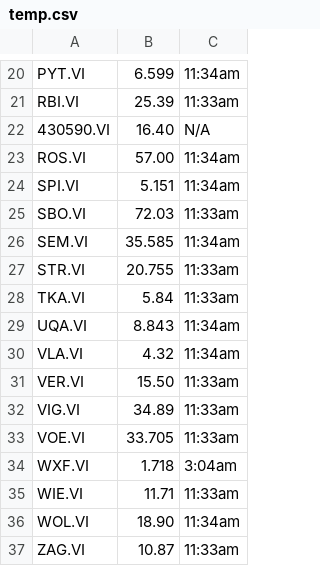
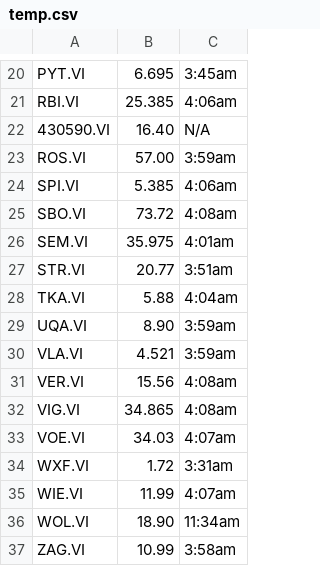
Before and after one commit to Tj0r/JSStockticker, a CSV file: temp.csv, drawn as a sheet; only a part is shown, gaps mark what is left out; the diff covers the shown part only.

```diff
--- a/temp.csv
+++ b/temp.csv
@@ -20,18 +20,18 @@
-"PYT.VI",6.599,"11:34am"
-"RBI.VI",25.39,"11:33am"
+"PYT.VI",6.695,"3:45am"
+"RBI.VI",25.385,"4:06am"
 "430590.VI",16.40,"N/A"
-"ROS.VI",57.00,"11:34am"
-"SPI.VI",5.151,"11:34am"
-"SBO.VI",72.03,"11:33am"
-"SEM.VI",35.585,"11:34am"
-"STR.VI",20.755,"11:33am"
-"TKA.VI",5.84,"11:33am"
-"UQA.VI",8.843,"11:34am"
-"VLA.VI",4.32,"11:34am"
-"VER.VI",15.50,"11:33am"
-"VIG.VI",34.89,"11:33am"
-"VOE.VI",33.705,"11:33am"
-"WXF.VI",1.718,"3:04am"
-"WIE.VI",11.71,"11:33am"
+"ROS.VI",57.00,"3:59am"
+"SPI.VI",5.385,"4:06am"
+"SBO.VI",73.72,"4:08am"
+"SEM.VI",35.975,"4:01am"
+"STR.VI",20.77,"3:51am"
+"TKA.VI",5.88,"4:04am"
+"UQA.VI",8.90,"3:59am"
+"VLA.VI",4.521,"3:59am"
+"VER.VI",15.56,"4:08am"
+"VIG.VI",34.865,"4:08am"
+"VOE.VI",34.03,"4:07am"
+"WXF.VI",1.72,"3:31am"
+"WIE.VI",11.99,"4:07am"
 "WOL.VI",18.90,"11:34am"
-"ZAG.VI",10.87,"11:33am"
+"ZAG.VI",10.99,"3:58am"
```
Also changed, not shown: 31 edited cells elsewhere in this file, 3 other files.
